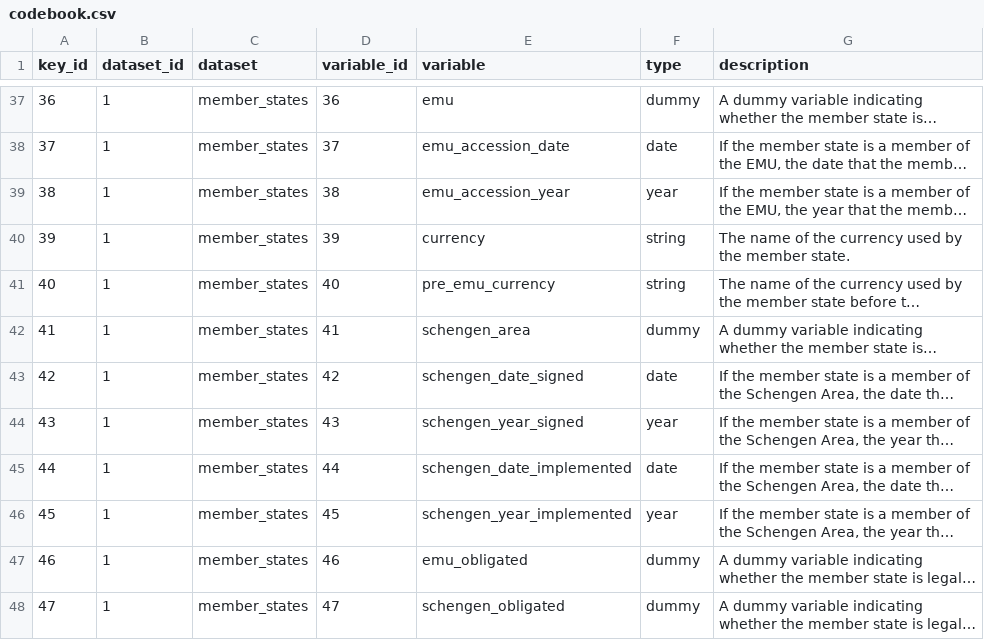
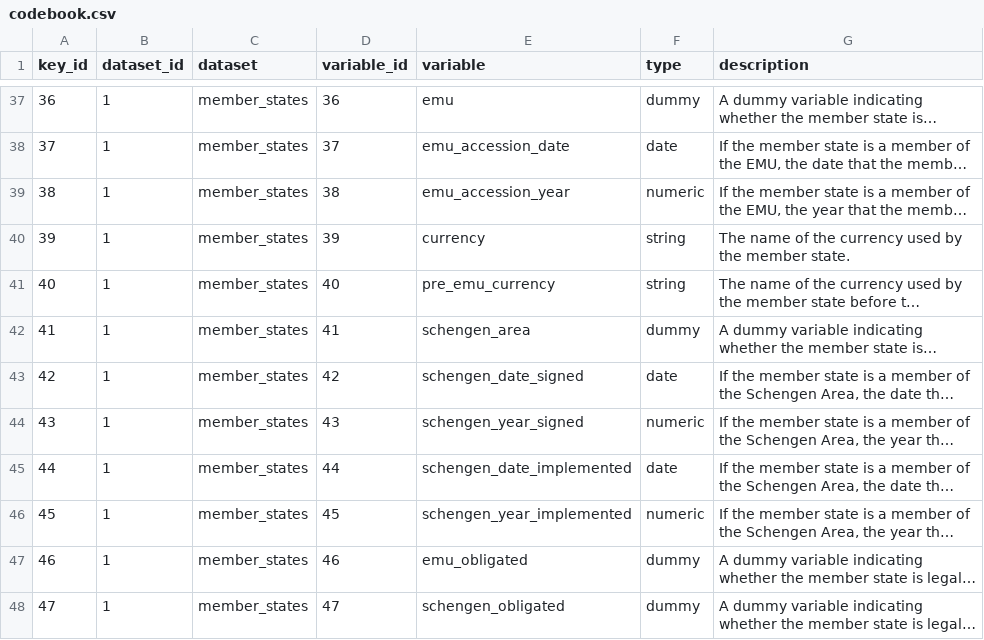
Before and after one commit to jfjelstul/eums, a CSV file: data-raw/codebook/codebook.csv, drawn as a sheet; only a part is shown, gaps mark what is left out; long unchanged cells end in …; the diff names each change by its address in the sheet, - before the commit and + after, or states it on an @@ line.

Commit message:
Update codebook

```diff
--- a/data-raw/codebook/codebook.csv
+++ b/data-raw/codebook/codebook.csv
-F39 (type): year
+F39 (type): numeric
-F44 (type): year
+F44 (type): numeric
-F46 (type): year
+F46 (type): numeric
```
Also changed, not shown: 1 other file.
